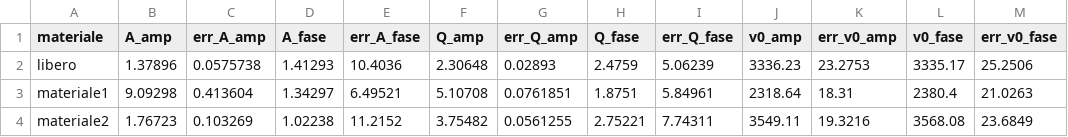
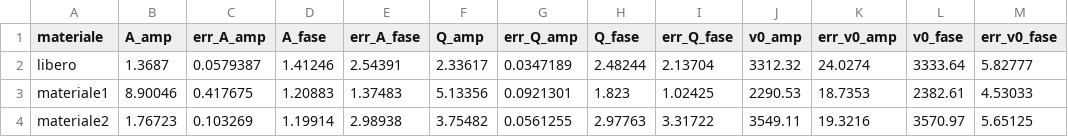
Before and after one commit to mattiasotgia/Lab2, a CSV file: esperienza_3__misura_permeabilita_magnetica/misc/output.csv, drawn as a sheet.

```diff
--- a/esperienza_3__misura_permeabilita_magnetica/misc/output.csv
+++ b/esperienza_3__misura_permeabilita_magnetica/misc/output.csv
@@ -1,4 +1,4 @@
 materiale, A_amp, err_A_amp, A_fase, err_A_fase, Q_amp, err_Q_amp, Q_fase, err_Q_fase, v0_amp, err_v0_amp, v0_fase, err_v0_fase
-libero, 1.37896, 0.0575738, 1.41293, 10.4036, 2.30648, 0.02893, 2.4759, 5.06239, 3336.23, 23.2753, 3335.17, 25.2506
-materiale1, 9.09298, 0.413604, 1.34297, 6.49521, 5.10708, 0.0761851, 1.8751, 5.84961, 2318.64, 18.31, 2380.4, 21.0263
-materiale2, 1.76723, 0.103269, 1.02238, 11.2152, 3.75482, 0.0561255, 2.75221, 7.74311, 3549.11, 19.3216, 3568.08, 23.6849
+libero, 1.3687, 0.0579387, 1.41246, 2.54391, 2.33617, 0.0347189, 2.48244, 2.13704, 3312.32, 24.0274, 3333.64, 5.82777
+materiale1, 8.90046, 0.417675, 1.20883, 1.37483, 5.13356, 0.0921301, 1.823, 1.02425, 2290.53, 18.7353, 2382.61, 4.53033
+materiale2, 1.76723, 0.103269, 1.19914, 2.98938, 3.75482, 0.0561255, 2.97763, 3.31722, 3549.11, 19.3216, 3570.97, 5.65125
```
Also changed, not shown: 8 other files.
